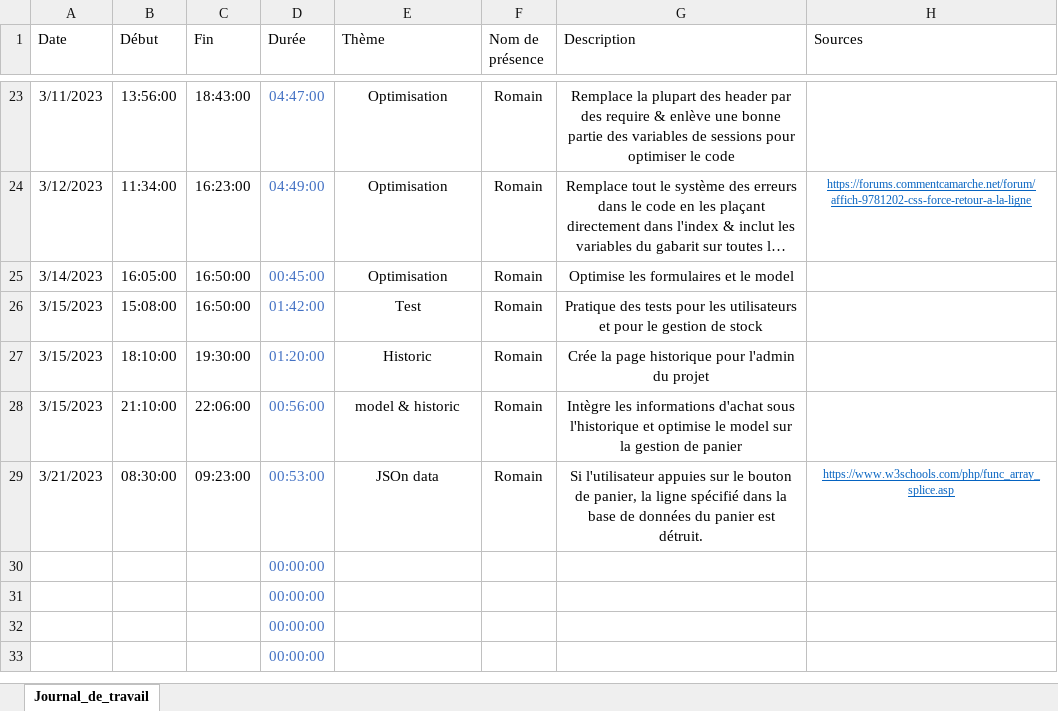
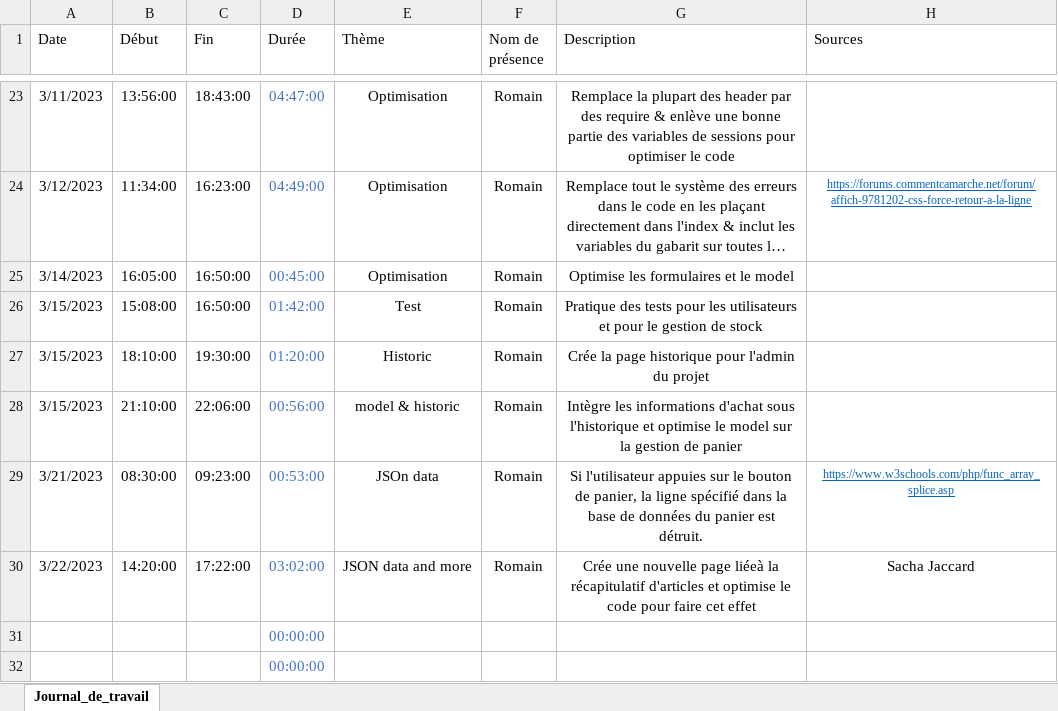
Before and after one commit to romain-lnr/I_Shoes, an Excel workbook: Documentation/Journal_de_travail/Romain Lenoir/Journal_de_travail_I_Shoes.xlsx, sheet Journal_de_travail, drawn as a sheet; only a part is shown, gaps mark what is left out; the shorter side is filled out with more unchanged rows; long unchanged cells end in …; values as stored, in another font and other column widths than the file's, no borders; conditional formats and table styles not drawn; removed rows and columns are numbered as before the commit, all else as after; the diff names each change by its address in the sheet, - before the commit and + after, or states it on an @@ line.

Commit message:
Update the work diary

```diff
--- a/Documentation/Journal_de_travail/Romain Lenoir/Journal_de_travail_I_Shoes.xlsx (sheet Journal_de_travail)
+++ b/Documentation/Journal_de_travail/Romain Lenoir/Journal_de_travail_I_Shoes.xlsx (sheet Journal_de_travail)
-row 30:  |  |  | 00:00:00
+row 30: 3/22/2023 | 14:20:00 | 17:22:00 | 03:02:00 | JSON data and more | Romain | Crée une nouvelle page liéeà la récapitulatif d'articles et optimise le code pour faire cet effet | Sacha Jaccard
```
